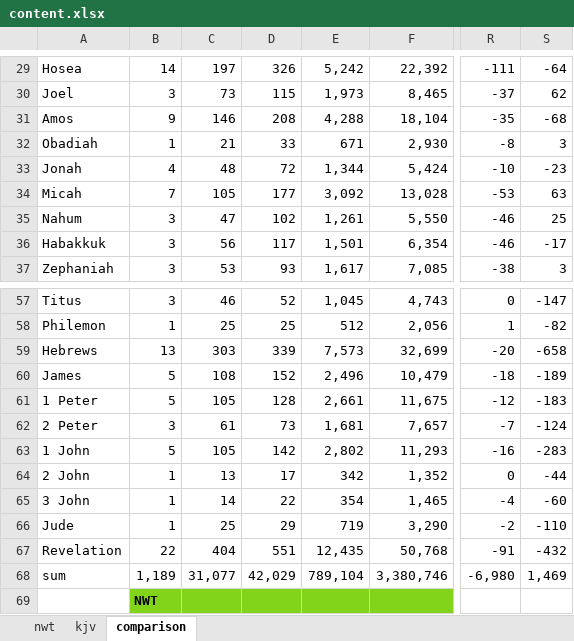
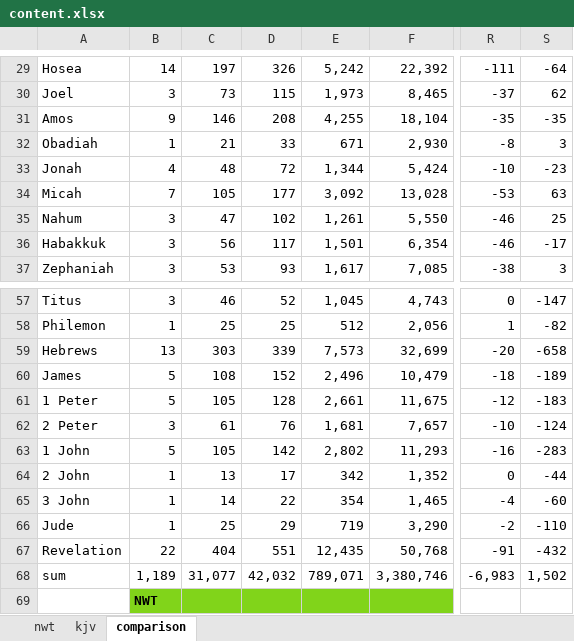
Before and after one commit to kreier/tripitaka, an Excel workbook: bible/nwt_xml/content.xlsx, sheet comparison, drawn as a sheet; only a part is shown, gaps mark what is left out; values as stored, in another font and other column widths than the file's, no borders; the diff names each change by its address in the sheet, - before the commit and + after, or states it on an @@ line.

```diff
--- a/bible/nwt_xml/content.xlsx (sheet comparison)
+++ b/bible/nwt_xml/content.xlsx (sheet comparison)
-E31: 4,288
+E31: 4,255
-S31: -68
+S31: -35
-D62: 73
+D62: 76
-R62: -7
+R62: -10
-D68: 42,029
+D68: 42,032
-E68: 789,104
+E68: 789,071
-R68: -6,980
+R68: -6,983
-S68: 1,469
+S68: 1,502
```
Also changed, not shown: sheet nwt, 10 other files.
